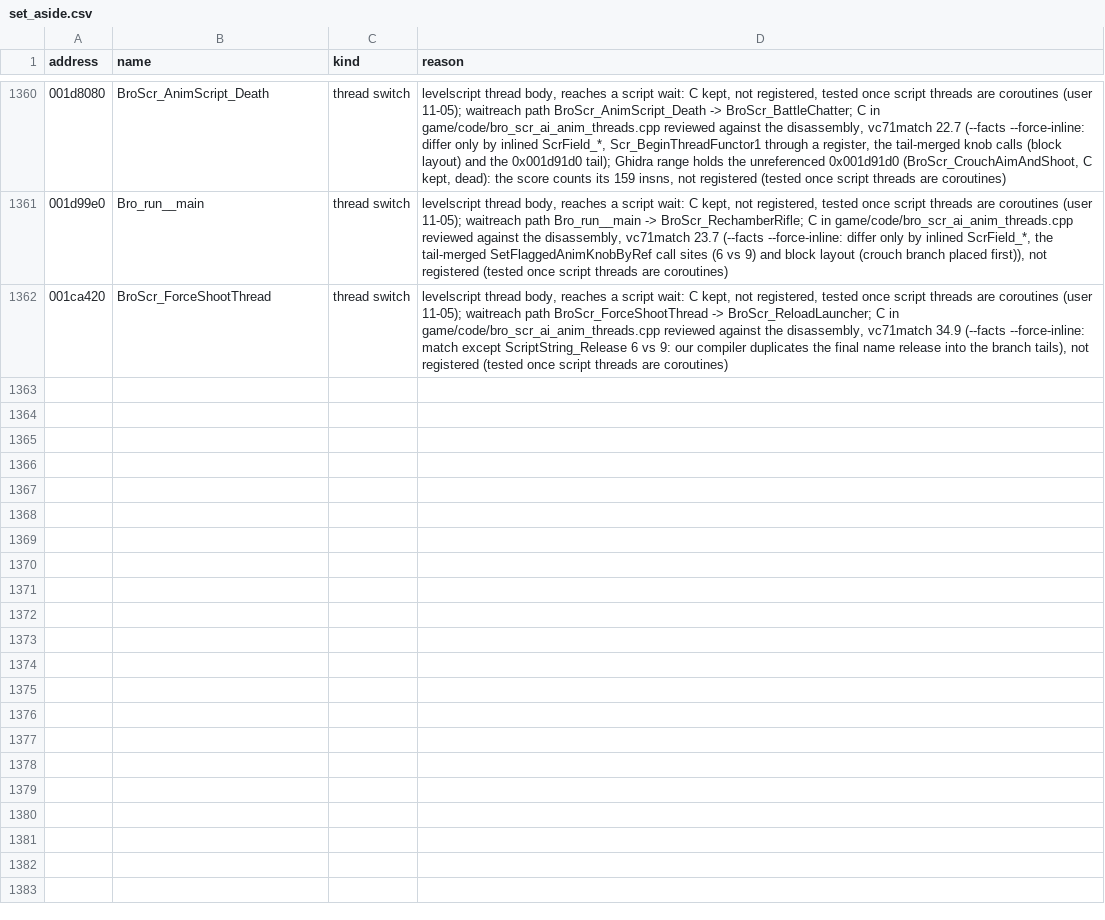
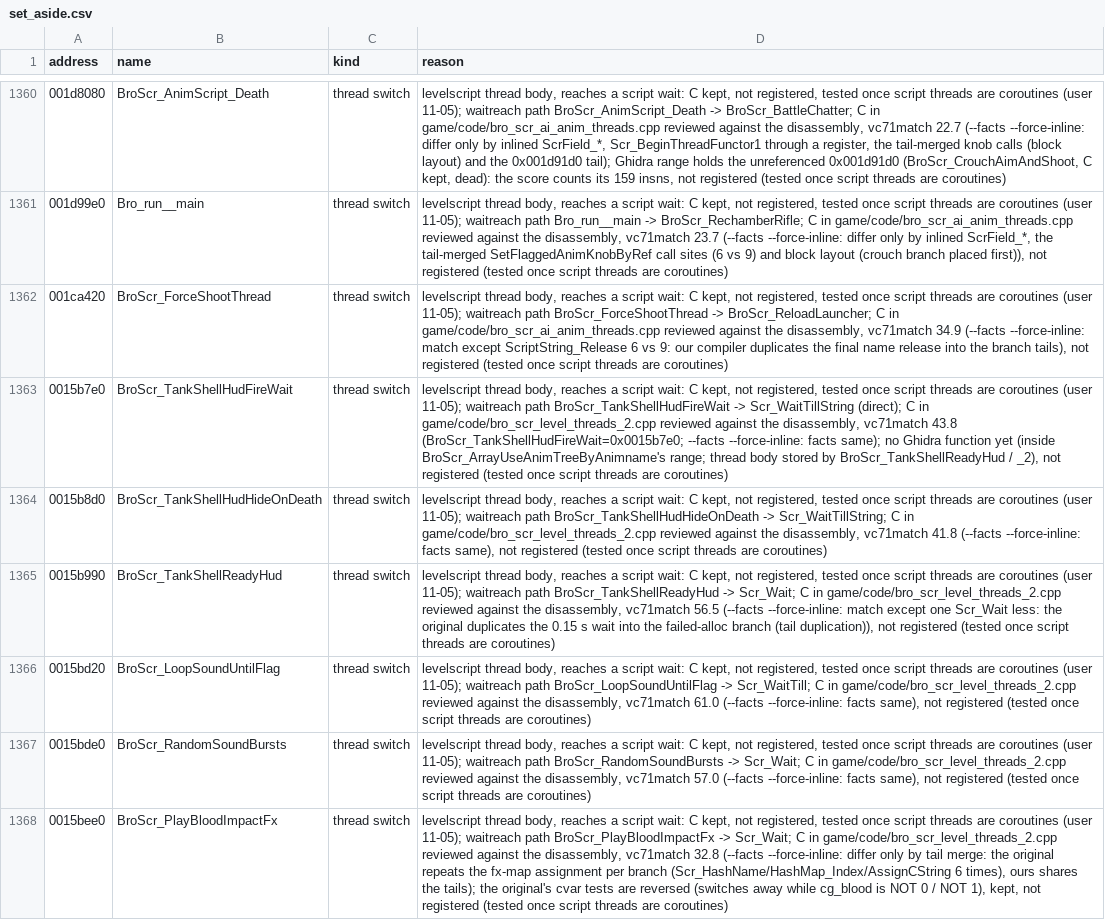
Before and after one commit to SmokeDoggy044/CoD2-BRO-Native-Loader, a CSV file: tools/data/set_aside.csv, drawn as a sheet; only a part is shown, gaps mark what is left out; the diff covers the shown part only; the diff names each change by its address in the sheet, - before the commit and + after, or states it on an @@ line.

```diff
--- a/tools/data/set_aside.csv
+++ b/tools/data/set_aside.csv
+row 1363: 0015b7e0 | BroScr_TankShellHudFireWait | thread switch | levelscript thread body, reaches a script wait: C kept, not registered, tested once script threads are coroutines (user 11-05); waitreach path BroScr_TankShellHudFireWait -> Scr_WaitTillString (direct); C in game/code/bro_scr_level_threads_2.cpp reviewed against the disassembly, vc71match 43.8 (BroScr_TankShellHudFireWait=0x0015b7e0; --facts --force-inline: facts same); no Ghidra function yet (inside BroScr_ArrayUseAnimTreeByAnimname's range; thread body stored by BroScr_TankShellReadyHud / _2), not registered (tested once script threads are coroutines)
+row 1364: 0015b8d0 | BroScr_TankShellHudHideOnDeath | thread switch | levelscript thread body, reaches a script wait: C kept, not registered, tested once script threads are coroutines (user 11-05); waitreach path BroScr_TankShellHudHideOnDeath -> Scr_WaitTillString; C in game/code/bro_scr_level_threads_2.cpp reviewed against the disassembly, vc71match 41.8 (--facts --force-inline: facts same), not registered (tested once script threads are coroutines)
+row 1365: 0015b990 | BroScr_TankShellReadyHud | thread switch | levelscript thread body, reaches a script wait: C kept, not registered, tested once script threads are coroutines (user 11-05); waitreach path BroScr_TankShellReadyHud -> Scr_Wait; C in game/code/bro_scr_level_threads_2.cpp reviewed against the disassembly, vc71match 56.5 (--facts --force-inline: match except one Scr_Wait less: the original duplicates the 0.15 s wait into the failed-alloc branch (tail duplication)), not registered (tested once script threads are coroutines)
+row 1366: 0015bd20 | BroScr_LoopSoundUntilFlag | thread switch | levelscript thread body, reaches a script wait: C kept, not registered, tested once script threads are coroutines (user 11-05); waitreach path BroScr_LoopSoundUntilFlag -> Scr_WaitTill; C in game/code/bro_scr_level_threads_2.cpp reviewed against the disassembly, vc71match 61.0 (--facts --force-inline: facts same), not registered (tested once script threads are coroutines)
+row 1367: 0015bde0 | BroScr_RandomSoundBursts | thread switch | levelscript thread body, reaches a script wait: C kept, not registered, tested once script threads are coroutines (user 11-05); waitreach path BroScr_RandomSoundBursts -> Scr_Wait; C in game/code/bro_scr_level_threads_2.cpp reviewed against the disassembly, vc71match 57.0 (--facts --force-inline: facts same), not registered (tested once script threads are coroutines)
+row 1368: 0015bee0 | BroScr_PlayBloodImpactFx | thread switch | levelscript thread body, reaches a script wait: C kept, not registered, tested once script threads are coroutines (user 11-05); waitreach path BroScr_PlayBloodImpactFx -> Scr_Wait; C in game/code/bro_scr_level_threads_2.cpp reviewed against the disassembly, vc71match 32.8 (--facts --force-inline: differ only by tail merge: the original repeats the fx-map assignment per branch (Scr_HashName/HashMap_Index/AssignCString 6 times), ours shares the tails); the original's cvar tests are reversed (switches away while cg_blood is NOT 0 / NOT 1), kept, not registered (tested once script threads are coroutines)
```
Also changed, not shown: 5 added rows elsewhere in this file, docs/levelscript_classes.csv, tools/data/functions.csv, 4 other files.
